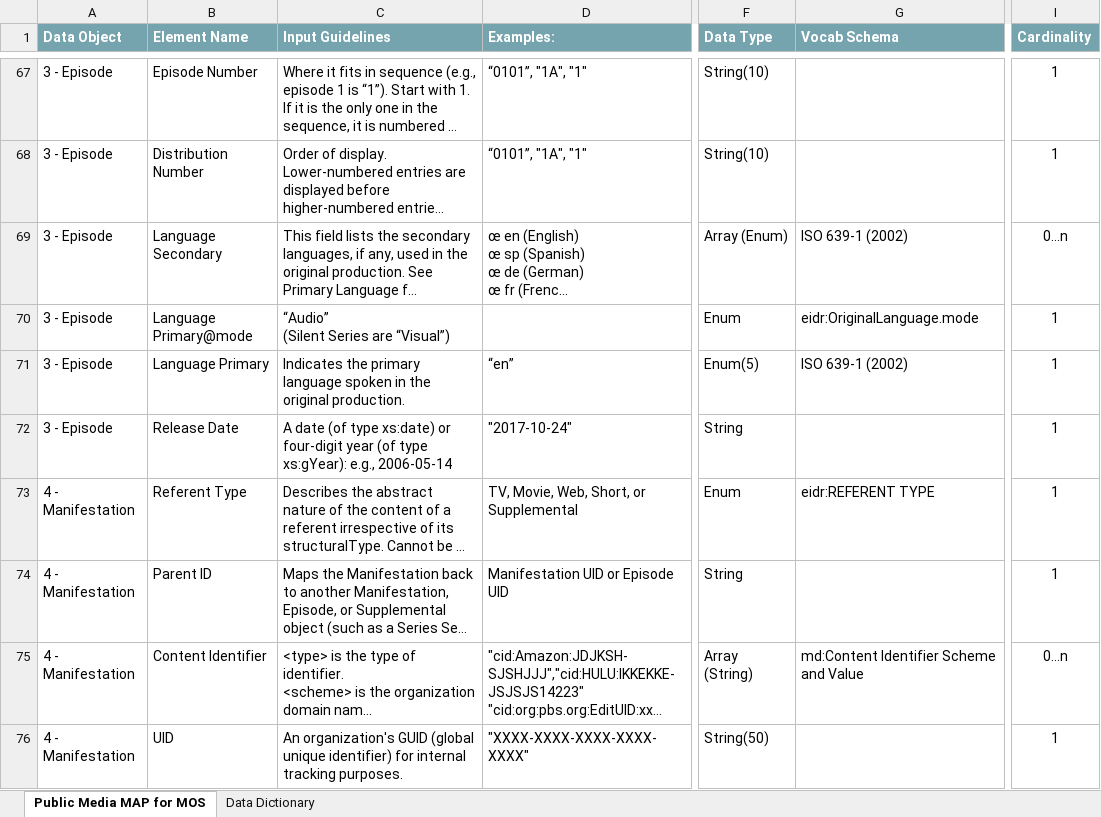
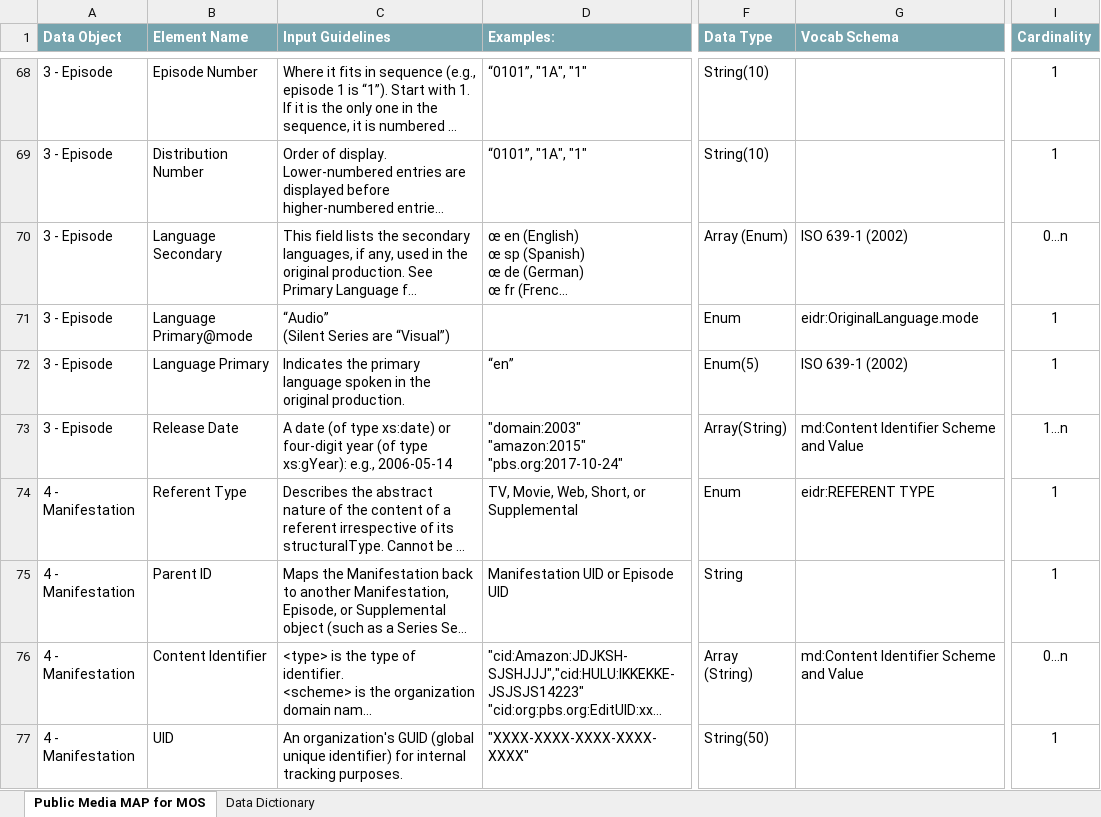
Before and after one commit to pbs-metadata/Enterprise-Metadata-Model, an Excel workbook: 2 - Common Metadata Application Profile (MAP)/MOS Common Metadata MAP.xlsx, sheet Public Media MAP for MOS, drawn as a sheet; only a part is shown, gaps mark what is left out; long unchanged cells end in …; values as stored, in another font and other column widths than the file's, no borders; addresses are those after the commit; ↵ is a line break in a cell; the diff covers the shown part only; the diff names each change by its address in the sheet, - before the commit and + after, or states it on an @@ line.

Commit message:
Updates upon external party review of RC-5
Instantiated usewindow to support an array
Compilation Updates:
-Refined definition for compilation title
-Updated cardinality of compilation title to denote its optional role
-Added an example to Entry/Content Identifier and Entry@EntryNumber
-Removed the field Entry

Episode Updates:
Updated cardinality of release date to support many
-Updated the release date vocabulary schema
-Updated obligation for organization role
-Added the Talent ID element

Series Updates:
-Updated the release date vocabulary schema
-Updated obligation for organization role

Organization data elements:
Updates all definitions
Restrained address to 500 characters
Restrained phone to 25 characters
Restrained contact name to 500 characters

All Release Dates:
Updated the examples to support yyyy

Credits:
Updated the definition for role

Synopsis:
Replaced 100 within the element name to Short
Replaced 500 within the element name to Long
Updated all synopsis definitions

Appoximate Length:
-Updated definition

Country of Origin:
-Updated definition

```diff
--- a/2 - Common Metadata Application Profile (MAP)/MOS Common Metadata MAP.xlsx (sheet Public Media MAP for MOS)
+++ b/2 - Common Metadata Application Profile (MAP)/MOS Common Metadata MAP.xlsx (sheet Public Media MAP for MOS)
-D73 (Examples:): "2017-10-24"
+D73 (Examples:): "domain:2003" ↵ "amazon:2015" ↵ "pbs.org:2017-10-24"
-F73 (Data Type): String
+F73 (Data Type): Array(String)
-G73 (Vocab Schema): (empty)
+G73 (Vocab Schema): md:Content Identifier Scheme and Value
-I73 (Cardinality): 1
+I73 (Cardinality): 1…n
```
Also changed, not shown: 3 added rows, 4 removed rows and 66 edited cells elsewhere in this sheet, sheet Data Dictionary, formulas that keep their value.
